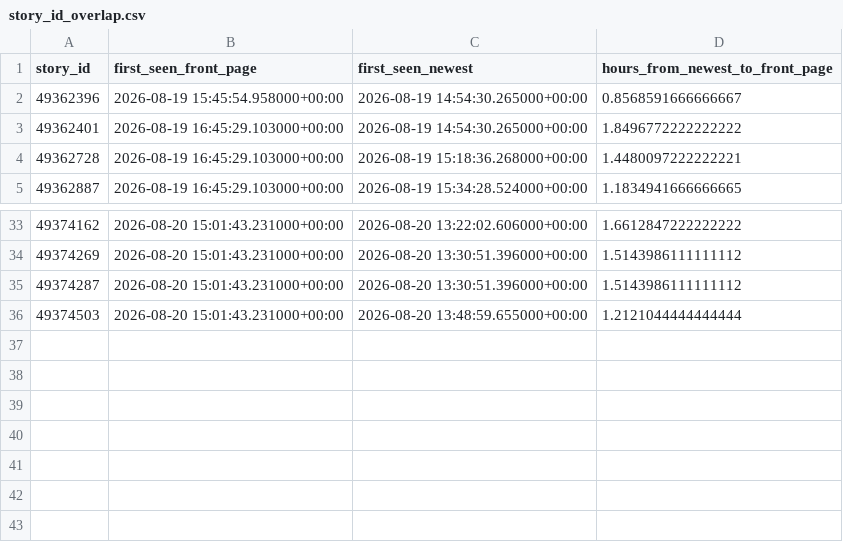
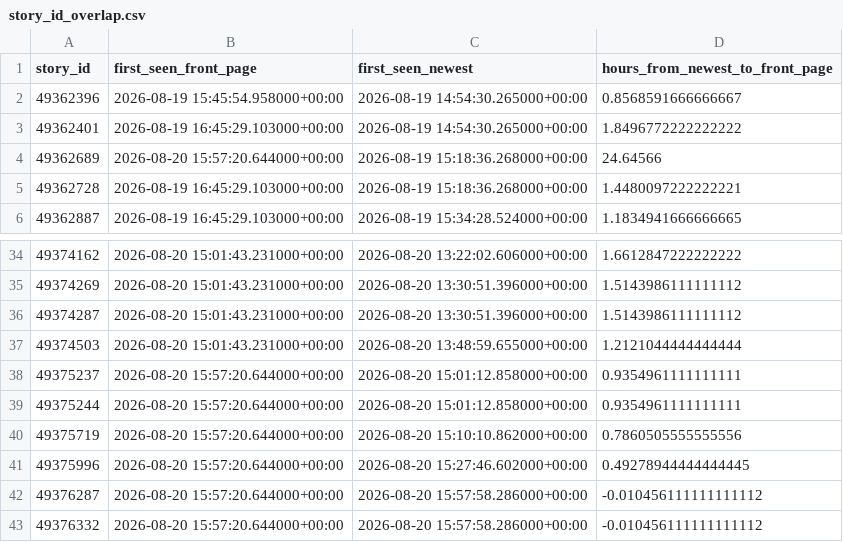
Before and after one commit to jiyajain23/scraper-virality-forensics, a CSV file: data/processed/story_id_overlap.csv, drawn as a sheet; only a part is shown, gaps mark what is left out.

```diff
--- a/data/processed/story_id_overlap.csv
+++ b/data/processed/story_id_overlap.csv
@@ -3,2 +3,3 @@ story_id,first_seen_front_page,first_seen_newest,hours_from_newest_to_front_page
 49362401,2026-08-19 16:45:29.103000+00:00,2026-08-19 14:54:30.265000+00:00,1.8496772222222222
+49362689,2026-08-20 15:57:20.644000+00:00,2026-08-19 15:18:36.268000+00:00,24.64566
 49362728,2026-08-19 16:45:29.103000+00:00,2026-08-19 15:18:36.268000+00:00,1.4480097222222221
@@ -36 +37,7 @@ story_id,first_seen_front_page,first_seen_newest,hours_from_newest_to_front_page
 49374503,2026-08-20 15:01:43.231000+00:00,2026-08-20 13:48:59.655000+00:00,1.2121044444444444
+49375237,2026-08-20 15:57:20.644000+00:00,2026-08-20 15:01:12.858000+00:00,0.9354961111111111
+49375244,2026-08-20 15:57:20.644000+00:00,2026-08-20 15:01:12.858000+00:00,0.9354961111111111
+49375719,2026-08-20 15:57:20.644000+00:00,2026-08-20 15:10:10.862000+00:00,0.7860505555555556
+49375996,2026-08-20 15:57:20.644000+00:00,2026-08-20 15:27:46.602000+00:00,0.49278944444444445
+49376287,2026-08-20 15:57:20.644000+00:00,2026-08-20 15:57:58.286000+00:00,-0.010456111111111112
+49376332,2026-08-20 15:57:20.644000+00:00,2026-08-20 15:57:58.286000+00:00,-0.010456111111111112
```
Also changed, not shown: 6 other files.
